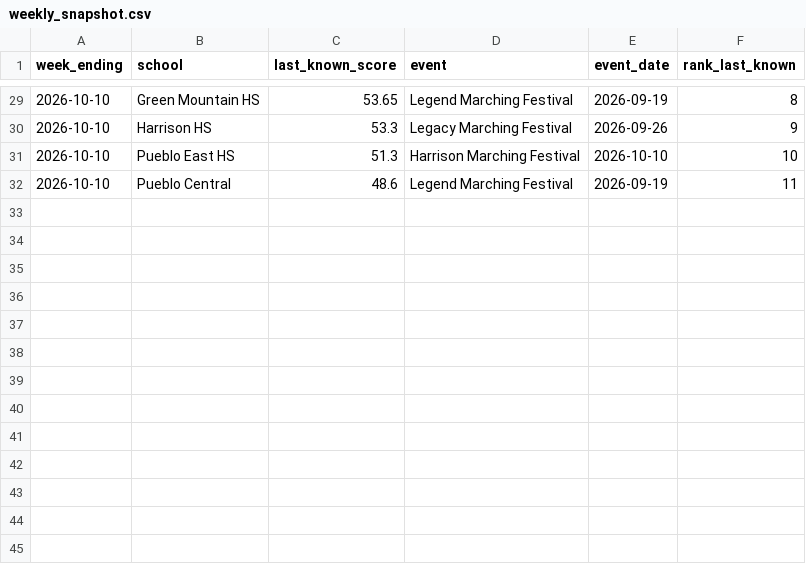
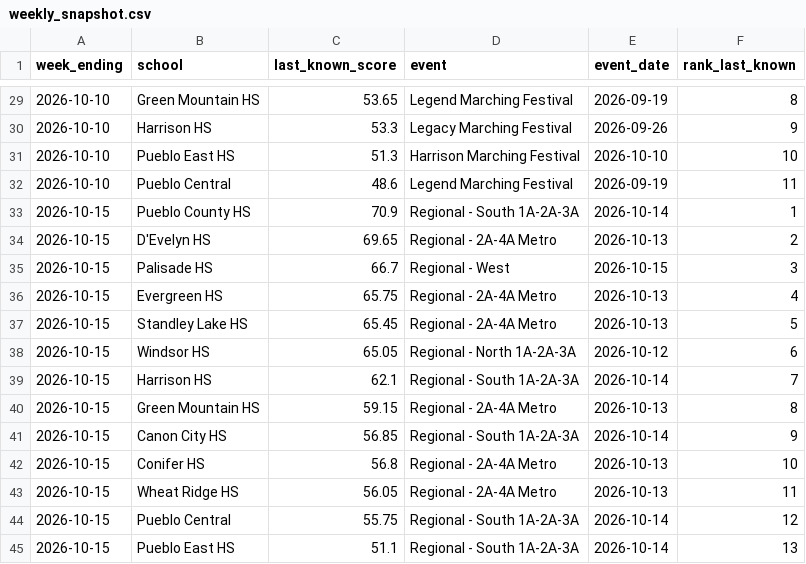
Before and after one commit to JoeDaddy7105/cba-3a-scores, a CSV file: data/weekly_snapshot.csv, drawn as a sheet; only a part is shown, gaps mark what is left out; the diff names each change by its address in the sheet, - before the commit and + after, or states it on an @@ line.

```diff
--- a/data/weekly_snapshot.csv
+++ b/data/weekly_snapshot.csv
+row 33: 2026-10-15 | Pueblo County HS | 70.9 | Regional - South 1A-2A-3A | 2026-10-14 | 1
+row 34: 2026-10-15 | D'Evelyn HS | 69.65 | Regional - 2A-4A Metro | 2026-10-13 | 2
+row 35: 2026-10-15 | Palisade HS | 66.7 | Regional - West | 2026-10-15 | 3
+row 36: 2026-10-15 | Evergreen HS | 65.75 | Regional - 2A-4A Metro | 2026-10-13 | 4
+row 37: 2026-10-15 | Standley Lake HS | 65.45 | Regional - 2A-4A Metro | 2026-10-13 | 5
+row 38: 2026-10-15 | Windsor HS | 65.05 | Regional - North 1A-2A-3A | 2026-10-12 | 6
+row 39: 2026-10-15 | Harrison HS | 62.1 | Regional - South 1A-2A-3A | 2026-10-14 | 7
+row 40: 2026-10-15 | Green Mountain HS | 59.15 | Regional - 2A-4A Metro | 2026-10-13 | 8
+row 41: 2026-10-15 | Canon City HS | 56.85 | Regional - South 1A-2A-3A | 2026-10-14 | 9
+row 42: 2026-10-15 | Conifer HS | 56.8 | Regional - 2A-4A Metro | 2026-10-13 | 10
+row 43: 2026-10-15 | Wheat Ridge HS | 56.05 | Regional - 2A-4A Metro | 2026-10-13 | 11
+row 44: 2026-10-15 | Pueblo Central | 55.75 | Regional - South 1A-2A-3A | 2026-10-14 | 12
+row 45: 2026-10-15 | Pueblo East HS | 51.1 | Regional - South 1A-2A-3A | 2026-10-14 | 13
```
Also changed, not shown: data/projections.csv, data/scores.csv, 19 other files.
